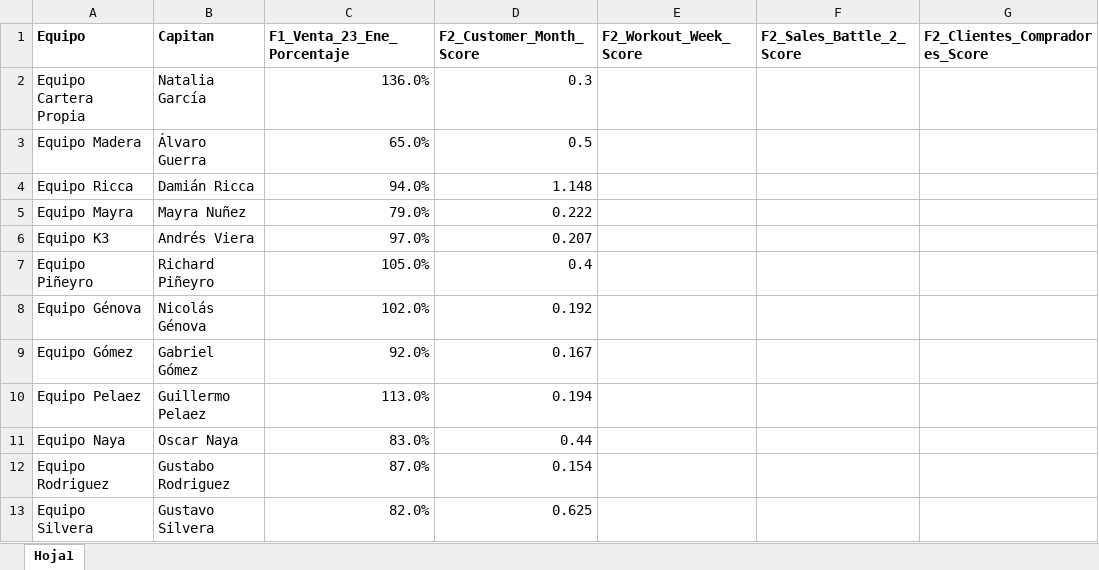
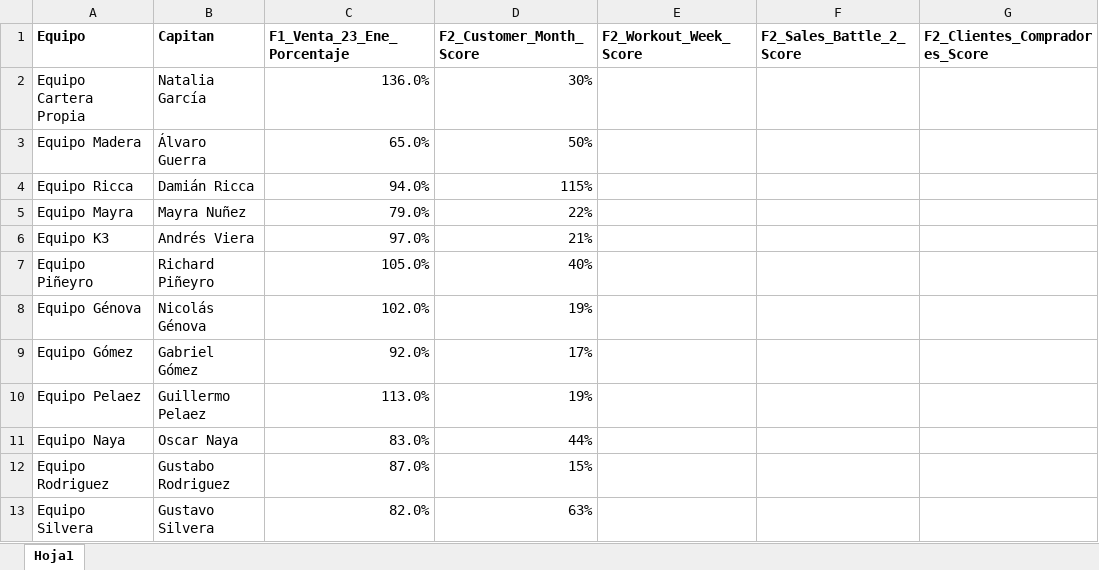
Before and after one commit to marketing-proyects/wurth-mundial-2026, an Excel workbook: Planilla_Wurth_World_Cup_2026.xlsx, sheet Hoja1, drawn as a sheet; only a part is shown; values as stored, in another font and other column widths than the file's, no borders; the diff names each change by its address in the sheet, - before the commit and + after, or states it on an @@ line.

Commit message:
Add files via upload

```diff
--- a/Planilla_Wurth_World_Cup_2026.xlsx (sheet Hoja1)
+++ b/Planilla_Wurth_World_Cup_2026.xlsx (sheet Hoja1)
-D2 (F2_Customer_Month_Score): 0.3
+D2 (F2_Customer_Month_Score): 30%
-D3 (F2_Customer_Month_Score): 0.5
+D3 (F2_Customer_Month_Score): 50%
-D4 (F2_Customer_Month_Score): 1.148
+D4 (F2_Customer_Month_Score): 115%
-D5 (F2_Customer_Month_Score): 0.222
+D5 (F2_Customer_Month_Score): 22%
-D6 (F2_Customer_Month_Score): 0.207
+D6 (F2_Customer_Month_Score): 21%
-D7 (F2_Customer_Month_Score): 0.4
+D7 (F2_Customer_Month_Score): 40%
-D8 (F2_Customer_Month_Score): 0.192
+D8 (F2_Customer_Month_Score): 19%
-D9 (F2_Customer_Month_Score): 0.167
+D9 (F2_Customer_Month_Score): 17%
-D10 (F2_Customer_Month_Score): 0.194
+D10 (F2_Customer_Month_Score): 19%
-D11 (F2_Customer_Month_Score): 0.44
+D11 (F2_Customer_Month_Score): 44%
-D12 (F2_Customer_Month_Score): 0.154
+D12 (F2_Customer_Month_Score): 15%
-D13 (F2_Customer_Month_Score): 0.625
+D13 (F2_Customer_Month_Score): 63%
```
